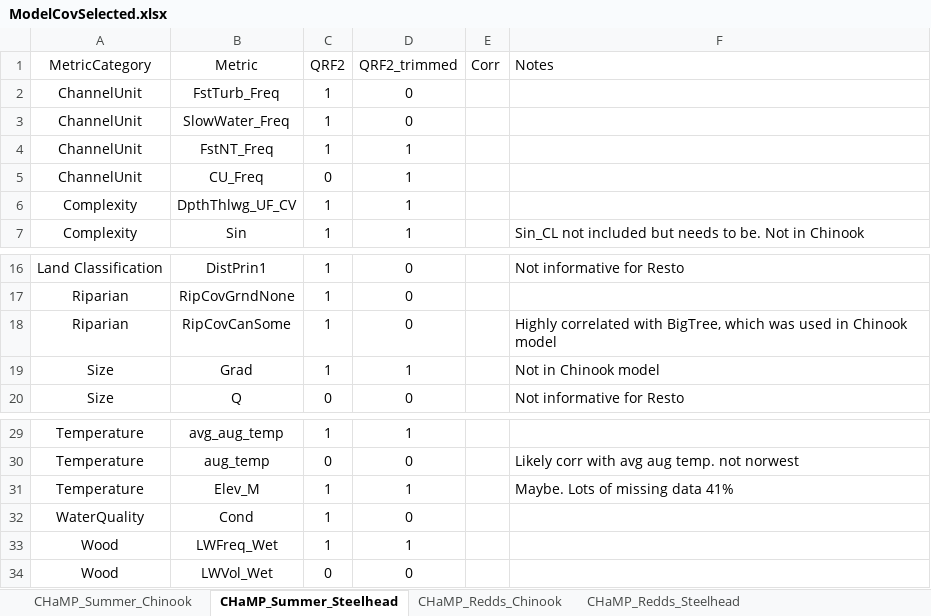
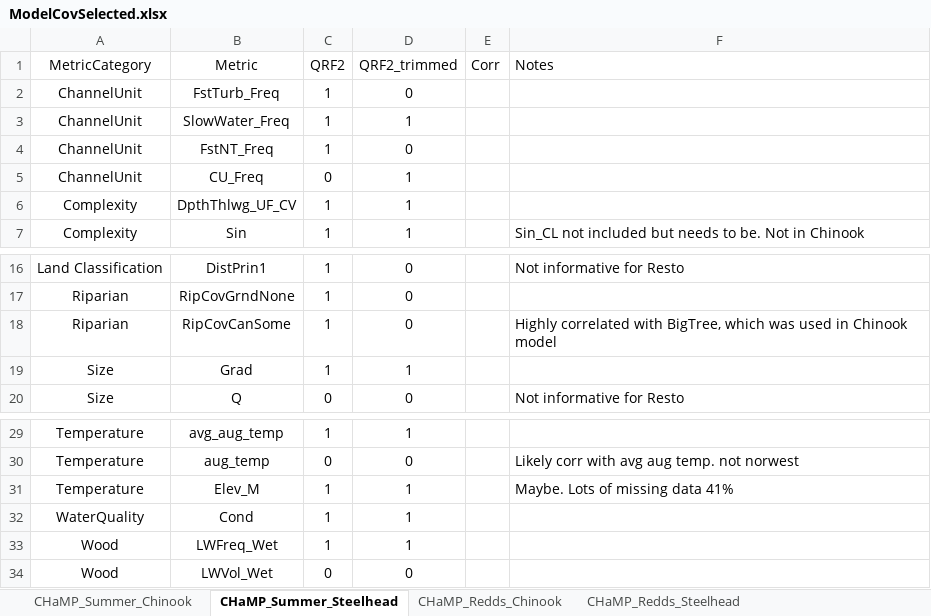
Before and after one commit to Mount-Hood-Environmental/QRF_extrapolation, an Excel workbook: model_fit_selection/ModelCovSelected.xlsx, sheet CHaMP_Summer_Steelhead, drawn as a sheet; only a part is shown, gaps mark what is left out; values as stored, in another font and other column widths than the file's, no borders; the diff names each change by its address in the sheet, - before the commit and + after, or states it on an @@ line.

Commit message:
Updated model covariate lists

```diff
--- a/model_fit_selection/ModelCovSelected.xlsx (sheet CHaMP_Summer_Steelhead)
+++ b/model_fit_selection/ModelCovSelected.xlsx (sheet CHaMP_Summer_Steelhead)
-D3 (QRF2_trimmed): 0
+D3 (QRF2_trimmed): 1
-D4 (QRF2_trimmed): 1
+D4 (QRF2_trimmed): 0
-F19 (Notes): Not in Chinook model
+F19 (Notes): (empty)
-D32 (QRF2_trimmed): 0
+D32 (QRF2_trimmed): 1
```
Also changed, not shown: sheet CHaMP_Redds_Chinook, sheet CHaMP_Redds_Steelhead, sheet CHaMP_Summer_Chinook, other sheet tabs.
